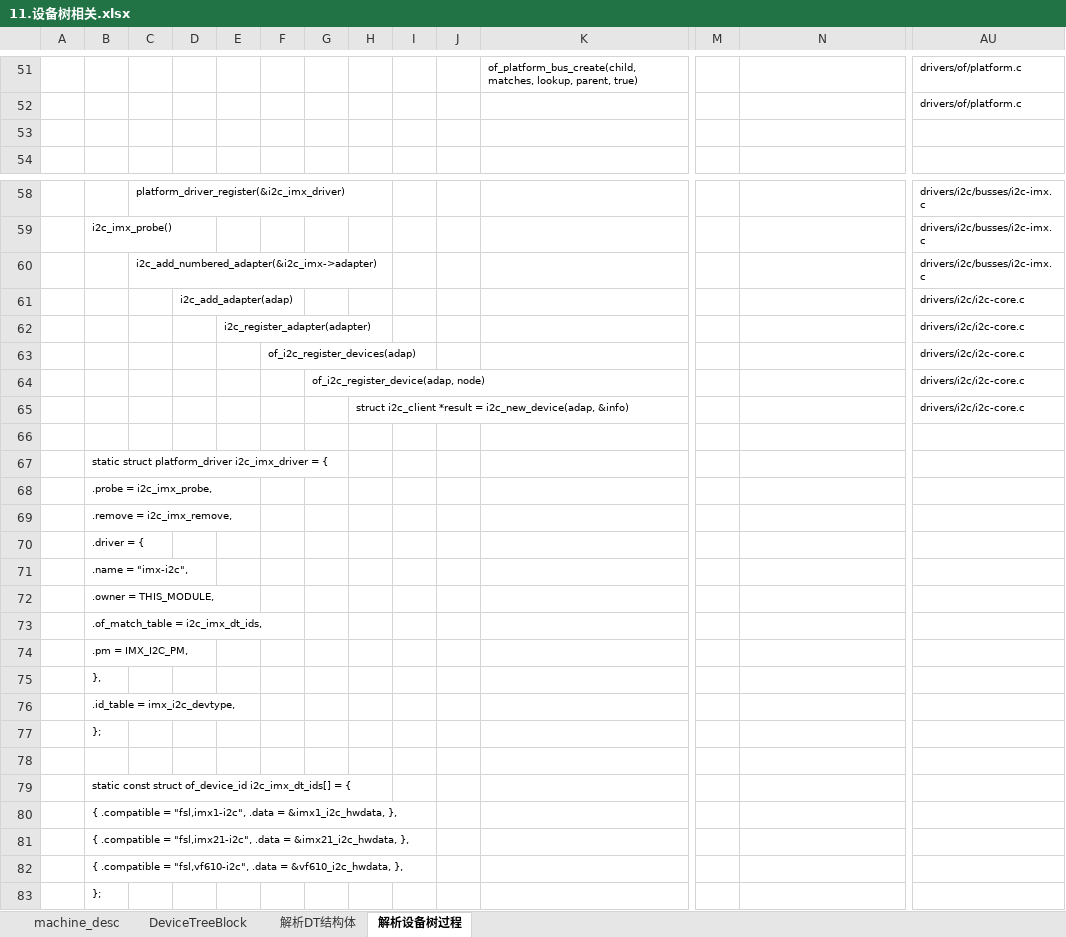
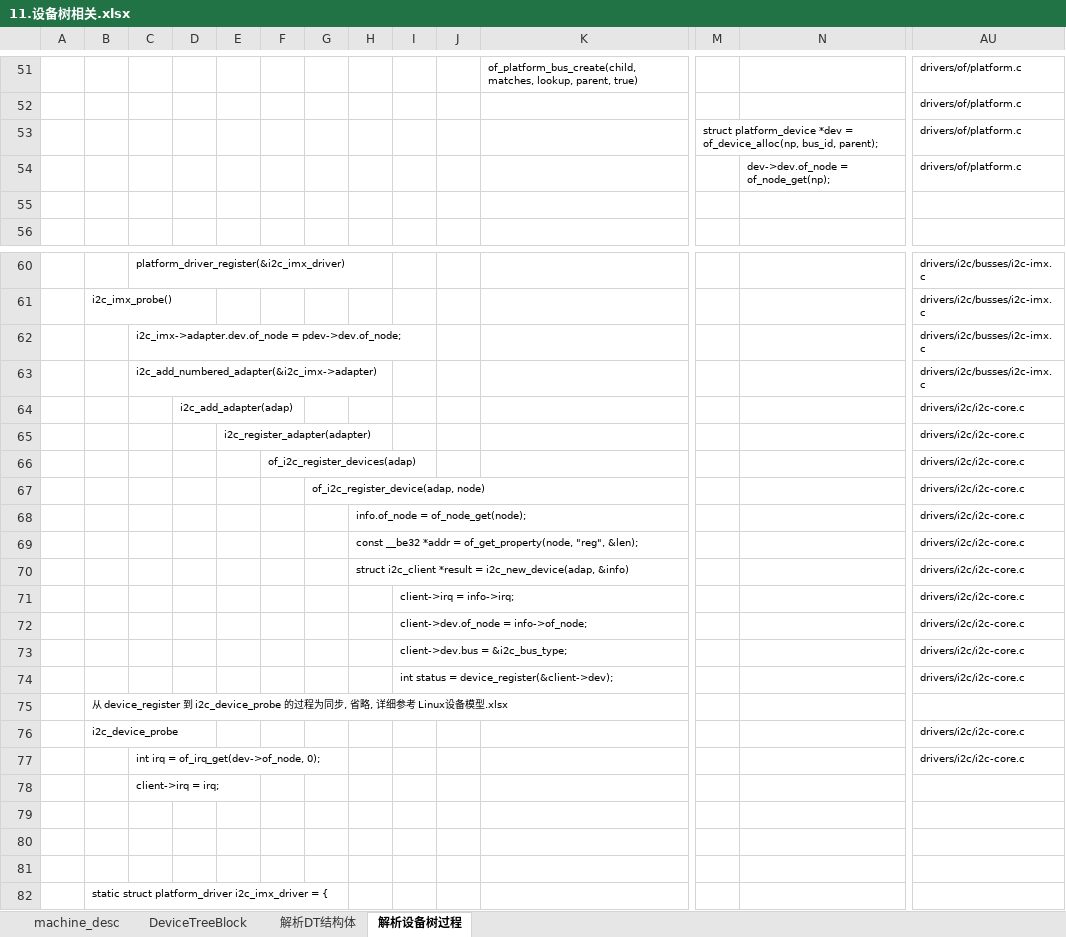
Before and after one commit to Yoleimei/SourceCodeRepo, an Excel workbook: Linux/DeviceDrivers/Document(important)/11.设备树相关.xlsx, sheet 解析设备树过程, drawn as a sheet; only a part is shown, gaps mark what is left out; the shorter side is filled out with more unchanged rows; values as stored, in another font and other column widths than the file's, no borders; rows hold the shown columns only; the diff names each change by its address in the sheet, - before the commit and + after, or states it on an @@ line.

Commit message:
modify linux device driver

```diff
--- a/Linux/DeviceDrivers/Document(important)/11.设备树相关.xlsx (sheet 解析设备树过程)
+++ b/Linux/DeviceDrivers/Document(important)/11.设备树相关.xlsx (sheet 解析设备树过程)
+row 53:  |  |  |  |  |  |  |  |  |  |  | struct platform_device *dev = of_device_alloc(np, bus_id, parent); |  | drivers/of/platform.c
+row 54:  |  |  |  |  |  |  |  |  |  |  |  | dev->dev.of_node = of_node_get(np); | drivers/of/platform.c
+row 62:  |  | i2c_imx->adapter.dev.of_node = pdev->dev.of_node; |  |  |  |  |  |  |  |  |  |  | drivers/i2c/busses/i2c-imx.c
+row 68:  |  |  |  |  |  |  | info.of_node = of_node_get(node); |  |  |  |  |  | drivers/i2c/i2c-core.c
+row 69:  |  |  |  |  |  |  | const __be32 *addr = of_get_property(node, "reg", &len); |  |  |  |  |  | drivers/i2c/i2c-core.c
+row 71:  |  |  |  |  |  |  |  | client->irq = info->irq; |  |  |  |  | drivers/i2c/i2c-core.c
+row 72:  |  |  |  |  |  |  |  | client->dev.of_node = info->of_node; |  |  |  |  | drivers/i2c/i2c-core.c
+row 73:  |  |  |  |  |  |  |  | client->dev.bus = &i2c_bus_type; |  |  |  |  | drivers/i2c/i2c-core.c
+row 74:  |  |  |  |  |  |  |  | int status = device_register(&client->dev); |  |  |  |  | drivers/i2c/i2c-core.c
+row 75:  | 从 device_register 到 i2c_device_probe 的过程为同步, 省略, 详细参考 Linux设备模型.xlsx
+row 76:  | i2c_device_probe |  |  |  |  |  |  |  |  |  |  |  | drivers/i2c/i2c-core.c
+row 77:  |  | int irq = of_irq_get(dev->of_node, 0); |  |  |  |  |  |  |  |  |  |  | drivers/i2c/i2c-core.c
+row 78:  |  | client->irq = irq;
+row 79: (empty)
+row 80: (empty)
```
Also changed, not shown: Linux/DeviceDrivers/Document(important)/10.Linux设备模型.xlsx, Linux/DeviceDrivers/Document(important)/13.I2C设备.xlsx, 2 other files.
